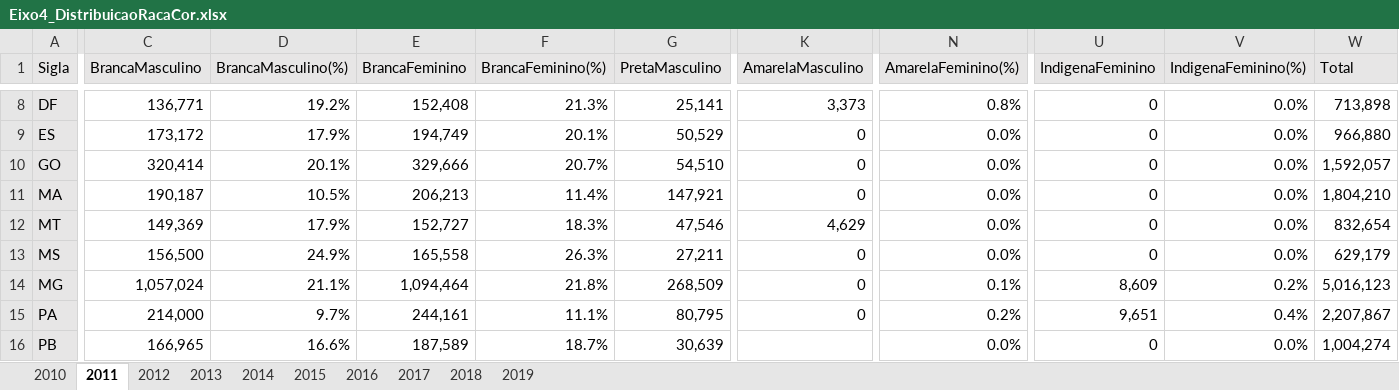
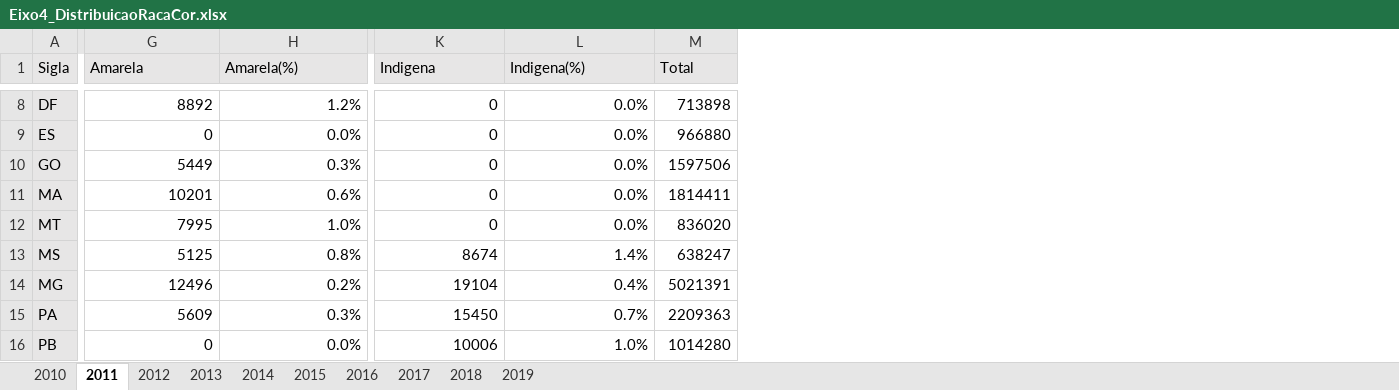
Before and after one commit to becahp/cotec-indicadores, an Excel workbook: dados/Excel/Eixo4_DistribuicaoRacaCor.xlsx, sheet 2011, drawn as a sheet; only a part is shown, gaps mark what is left out; values as stored, in another font and other column widths than the file's, no borders; removed rows and columns are numbered as before the commit, all else as after; the diff covers the shown part only; the diff names each change by its address in the sheet, - before the commit and + after, or states it on an @@ line.

```diff
--- a/dados/Excel/Eixo4_DistribuicaoRacaCor.xlsx (sheet 2011)
+++ b/dados/Excel/Eixo4_DistribuicaoRacaCor.xlsx (sheet 2011)
-column C (BrancaMasculino), rows 8-16: 136,771 | 173,172 | 320,414 | 190,187 | 149,369 | 156,500 | 1,057,024 | 214,000 | 166,965
-column D (BrancaMasculino(%)), rows 8-16: 19.2% | 17.9% | 20.1% | 10.5% | 17.9% | 24.9% | 21.1% | 9.7% | 16.6%
-column E (BrancaFeminino), rows 8-16: 152,408 | 194,749 | 329,666 | 206,213 | 152,727 | 165,558 | 1,094,464 | 244,161 | 187,589
-column F (BrancaFeminino(%)), rows 8-16: 21.3% | 20.1% | 20.7% | 11.4% | 18.3% | 26.3% | 21.8% | 11.1% | 18.7%
-column G (PretaMasculino), rows 8-16: 25,141 | 50,529 | 54,510 | 147,921 | 47,546 | 27,211 | 268,509 | 80,795 | 30,639
-G1: AmarelaMasculino
+G1: Amarela
-H1: AmarelaFeminino(%)
+H1: Amarela(%)
-K1: IndigenaFeminino
+K1: Indigena
-L1: IndigenaFeminino(%)
+L1: Indigena(%)
-G8 (Amarela): 3,373
+G8 (Amarela): 8892
-H8 (Amarela(%)): 0.8%
+H8 (Amarela(%)): 1.2%
-M8 (Total): 713,898
+M8 (Total): 713898
-M9 (Total): 966,880
+M9 (Total): 966880
-G10 (Amarela): 0
+G10 (Amarela): 5449
-H10 (Amarela(%)): 0.0%
+H10 (Amarela(%)): 0.3%
-M10 (Total): 1,592,057
+M10 (Total): 1597506
-G11 (Amarela): 0
+G11 (Amarela): 10201
-H11 (Amarela(%)): 0.0%
+H11 (Amarela(%)): 0.6%
-M11 (Total): 1,804,210
+M11 (Total): 1814411
-G12 (Amarela): 4,629
+G12 (Amarela): 7995
-H12 (Amarela(%)): 0.0%
+H12 (Amarela(%)): 1.0%
-M12 (Total): 832,654
+M12 (Total): 836020
-G13 (Amarela): 0
+G13 (Amarela): 5125
-H13 (Amarela(%)): 0.0%
+H13 (Amarela(%)): 0.8%
-K13 (Indigena): 0
+K13 (Indigena): 8674
-L13 (Indigena(%)): 0.0%
+L13 (Indigena(%)): 1.4%
-M13 (Total): 629,179
+M13 (Total): 638247
-G14 (Amarela): 0
+G14 (Amarela): 12496
-H14 (Amarela(%)): 0.1%
+H14 (Amarela(%)): 0.2%
-K14 (Indigena): 8,609
+K14 (Indigena): 19104
-L14 (Indigena(%)): 0.2%
+L14 (Indigena(%)): 0.4%
-M14 (Total): 5,016,123
+M14 (Total): 5021391
-G15 (Amarela): 0
+G15 (Amarela): 5609
-H15 (Amarela(%)): 0.2%
+H15 (Amarela(%)): 0.3%
-K15 (Indigena): 9,651
+K15 (Indigena): 15450
-L15 (Indigena(%)): 0.4%
+L15 (Indigena(%)): 0.7%
-M15 (Total): 2,207,867
+M15 (Total): 2209363
-G16 (Amarela): (empty)
+G16 (Amarela): 0
-K16 (Indigena): 0
+K16 (Indigena): 10006
-L16 (Indigena(%)): 0.0%
+L16 (Indigena(%)): 1.0%
-M16 (Total): 1,004,274
+M16 (Total): 1014280
```
Also changed, not shown: 6 added columns, 11 removed columns and 54 edited cells elsewhere in this sheet, sheet 2010, sheet 2019, sheet 2018, sheet 2017, sheet 2016, sheet 2014, 3 more sheets, formulas that keep their value, dados/Excel/Eixo3_EstudaTrabalha.xlsx, visao-2020/Eixo3_EstudaTrabalha.xlsx, 24 other files.
